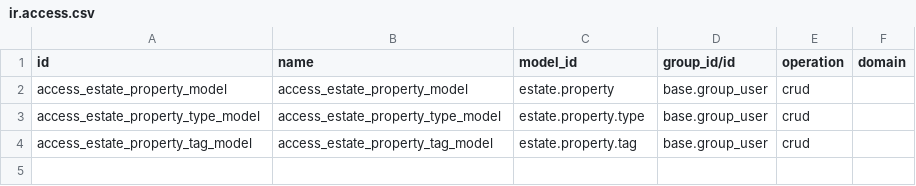
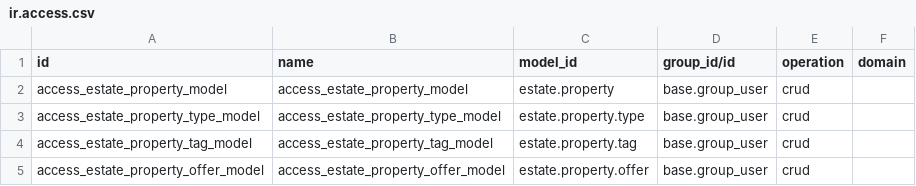
Before and after one commit to odoo-dev/tutorials, a CSV file: estate/security/ir.access.csv, drawn as a sheet.

Commit message:
[IMP] estate : Chapter 8 Computed Fields

```diff
--- a/estate/security/ir.access.csv
+++ b/estate/security/ir.access.csv
@@ -4 +4,2 @@ access_estate_property_type_model,access_estate_property_type_model,estate.prope
 access_estate_property_tag_model,access_estate_property_tag_model,estate.property.tag,base.group_user,crud,
+access_estate_property_offer_model,access_estate_property_offer_model,estate.property.offer,base.group_user,crud,
```
Also changed, not shown: 4 other files.
